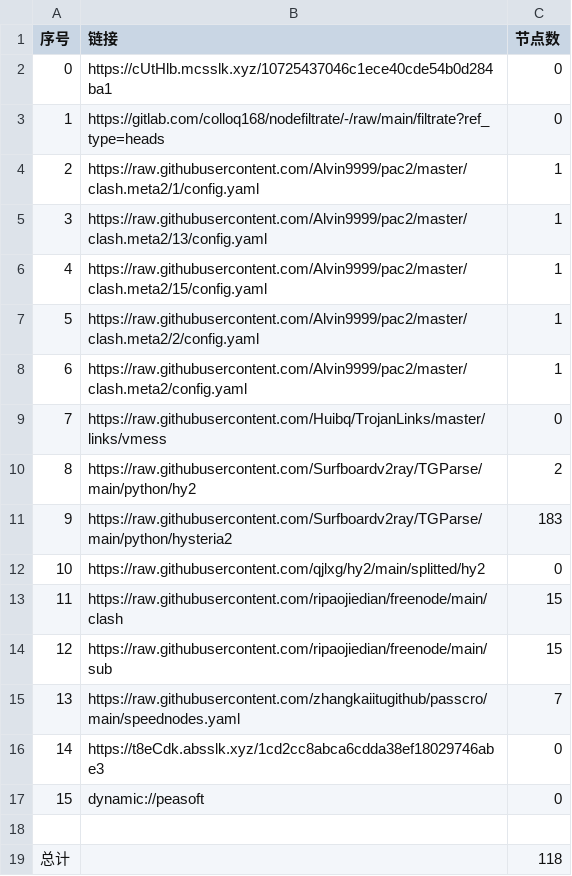
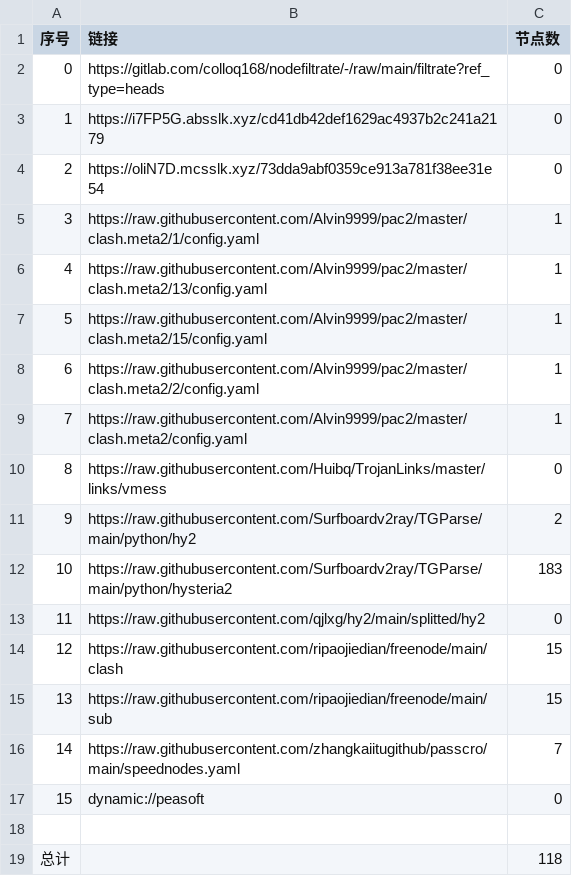
Before and after one commit to lejia1314520/AutoMergePublicNodes, a CSV file: list_result.csv, drawn as a sheet; removed rows and columns are numbered as before the commit, all else as after; the diff names each change by its address in the sheet, - before the commit and + after, or states it on an @@ line.

```diff
--- a/list_result.csv
+++ b/list_result.csv
-row 2: 0 | https://cUtHlb.mcsslk.xyz/10725437046c1ece40cde54b0d284ba1 | 0
@@ column A (序号) renumbered between rows 2 and 16 @@
+row 3: 1 | https://i7FP5G.absslk.xyz/cd41db42def1629ac4937b2c241a2179 | 0
+row 4: 2 | https://oliN7D.mcsslk.xyz/73dda9abf0359ce913a781f38ee31e54 | 0
-row 16: 14 | https://t8eCdk.absslk.xyz/1cd2cc8abca6cdda38ef18029746abe3 | 0
```
Also changed, not shown: 21 other files.
